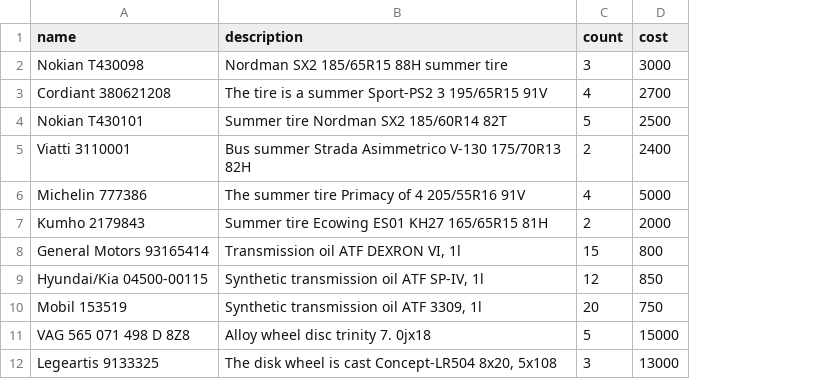
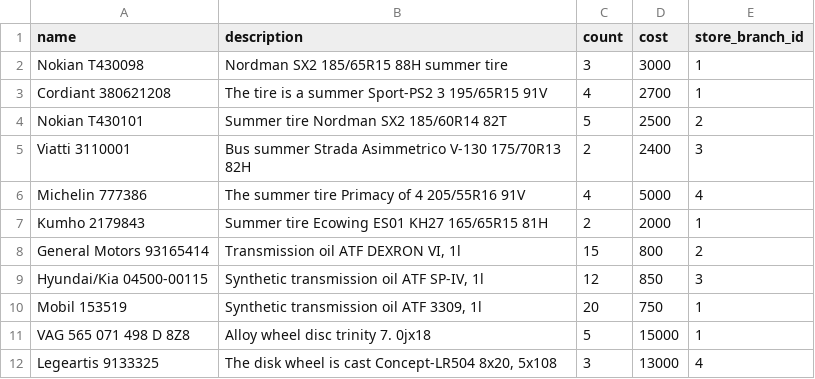
Before and after one commit to VladimirGrigorev/jschool, a CSV file: backend/src/main/resources/db/changelog/data/file/spare-parts.csv, drawn as a sheet; the diff names each change by its address in the sheet, - before the commit and + after, or states it on an @@ line.

Commit message:
Add managing branches in spare part

```diff
--- a/backend/src/main/resources/db/changelog/data/file/spare-parts.csv
+++ b/backend/src/main/resources/db/changelog/data/file/spare-parts.csv
+column E (store_branch_id), rows 2-12: 1 | 1 | 2 | 3 | 4 | 1 | 2 | 3 | 1 | 1 | 4
```
Also changed, not shown: 22 other files.
